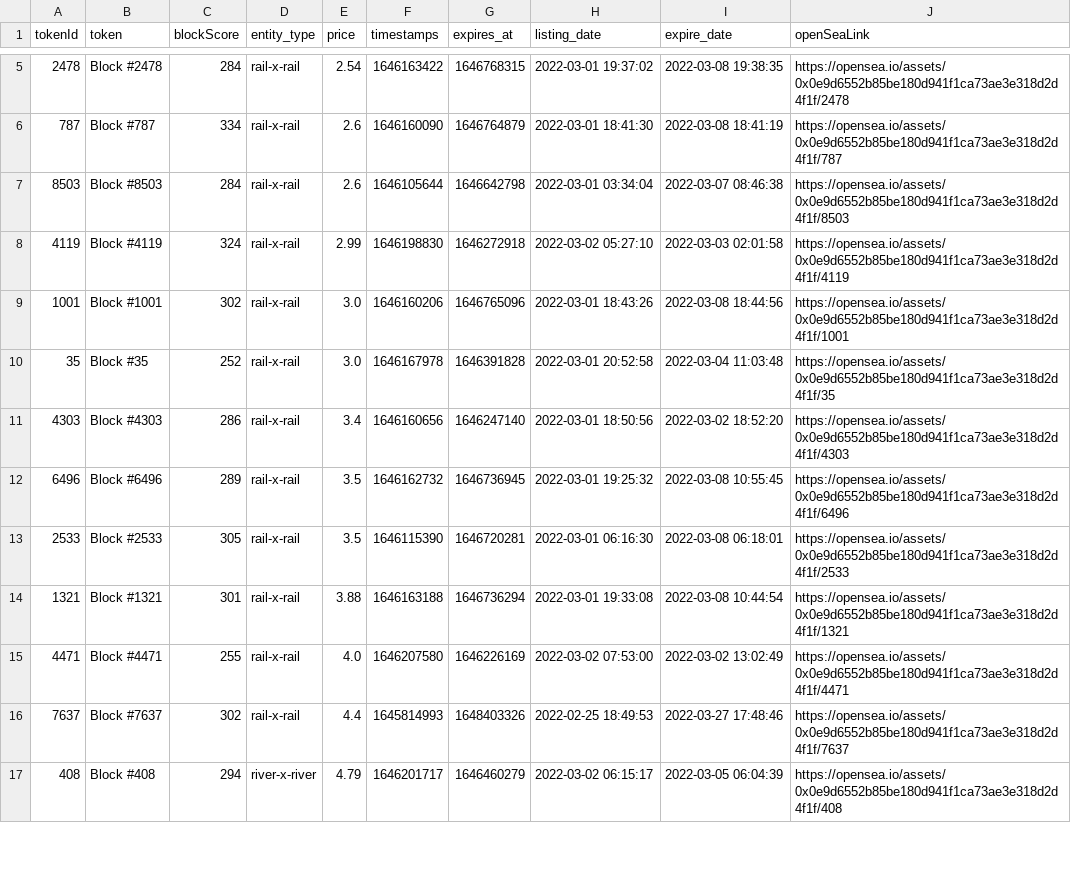
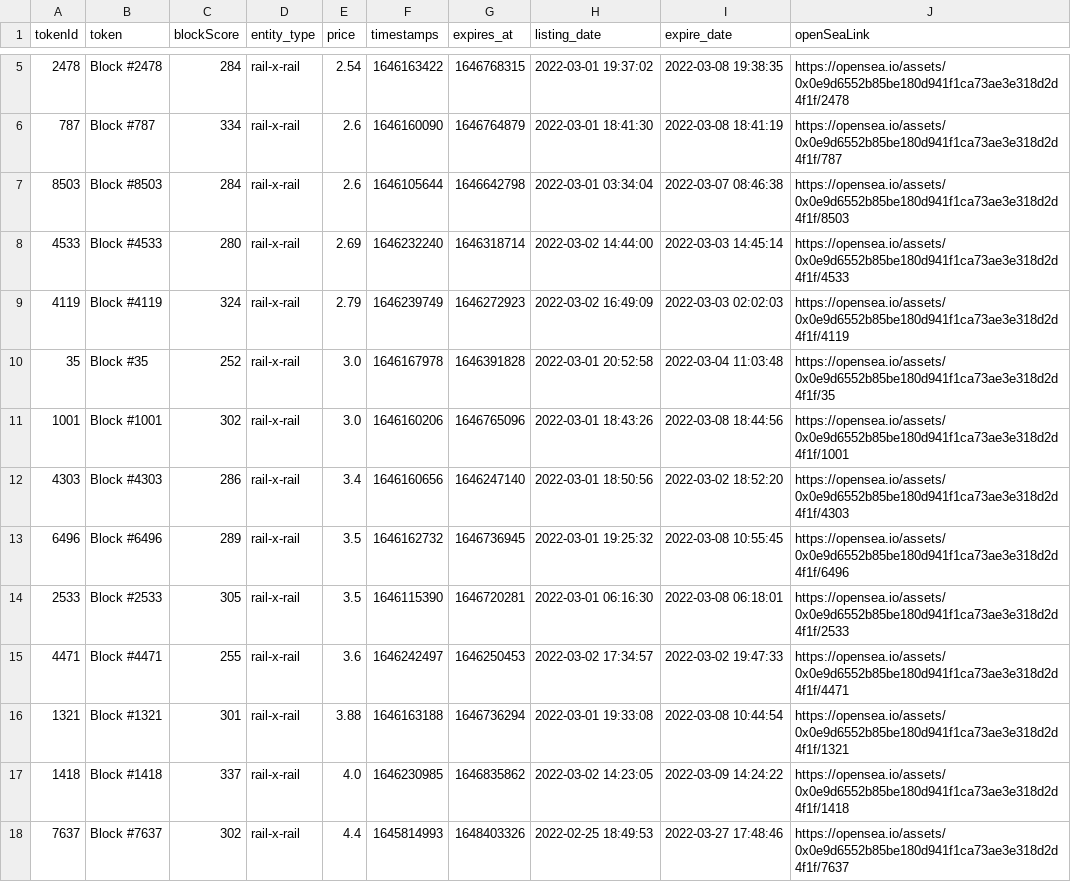
Before and after one commit to dlrec/MetroverseTracker, a CSV file: Metroverse_filteredListings.csv, drawn as a sheet; only a part is shown, gaps mark what is left out; the shorter side is filled out with more unchanged rows; the diff covers the shown part only.

```diff
--- a/Metroverse_filteredListings.csv
+++ b/Metroverse_filteredListings.csv
@@ -7,5 +7,6 @@ tokenId,token,blockScore,entity_type,price,timestamps,expires_at,listing_date,ex
 8503,Block #8503,284,rail-x-rail,2.6,1646105644,1646642798,2022-03-01 03:34:04,2022-03-07 08:46:38,https://opensea.io/assets/0x0e9d6552b85be180d941f1ca73ae3e318d2d4f1f/8503
-4119,Block #4119,324,rail-x-rail,2.99,1646198830,1646272918,2022-03-02 05:27:10,2022-03-03 02:01:58,https://opensea.io/assets/0x0e9d6552b85be180d941f1ca73ae3e318d2d4f1f/4119
+4533,Block #4533,280,rail-x-rail,2.69,1646232240,1646318714,2022-03-02 14:44:00,2022-03-03 14:45:14,https://opensea.io/assets/0x0e9d6552b85be180d941f1ca73ae3e318d2d4f1f/4533
+4119,Block #4119,324,rail-x-rail,2.79,1646239749,1646272923,2022-03-02 16:49:09,2022-03-03 02:02:03,https://opensea.io/assets/0x0e9d6552b85be180d941f1ca73ae3e318d2d4f1f/4119
+35,Block #35,252,rail-x-rail,3.0,1646167978,1646391828,2022-03-01 20:52:58,2022-03-04 11:03:48,https://opensea.io/assets/0x0e9d6552b85be180d941f1ca73ae3e318d2d4f1f/35
 1001,Block #1001,302,rail-x-rail,3.0,1646160206,1646765096,2022-03-01 18:43:26,2022-03-08 18:44:56,https://opensea.io/assets/0x0e9d6552b85be180d941f1ca73ae3e318d2d4f1f/1001
-35,Block #35,252,rail-x-rail,3.0,1646167978,1646391828,2022-03-01 20:52:58,2022-03-04 11:03:48,https://opensea.io/assets/0x0e9d6552b85be180d941f1ca73ae3e318d2d4f1f/35
 4303,Block #4303,286,rail-x-rail,3.4,1646160656,1646247140,2022-03-01 18:50:56,2022-03-02 18:52:20,https://opensea.io/assets/0x0e9d6552b85be180d941f1ca73ae3e318d2d4f1f/4303
@@ -13,4 +14,5 @@ tokenId,token,blockScore,entity_type,price,timestamps,expires_at,listing_date,ex
 2533,Block #2533,305,rail-x-rail,3.5,1646115390,1646720281,2022-03-01 06:16:30,2022-03-08 06:18:01,https://opensea.io/assets/0x0e9d6552b85be180d941f1ca73ae3e318d2d4f1f/2533
+4471,Block #4471,255,rail-x-rail,3.6,1646242497,1646250453,2022-03-02 17:34:57,2022-03-02 19:47:33,https://opensea.io/assets/0x0e9d6552b85be180d941f1ca73ae3e318d2d4f1f/4471
 1321,Block #1321,301,rail-x-rail,3.88,1646163188,1646736294,2022-03-01 19:33:08,2022-03-08 10:44:54,https://opensea.io/assets/0x0e9d6552b85be180d941f1ca73ae3e318d2d4f1f/1321
-4471,Block #4471,255,rail-x-rail,4.0,1646207580,1646226169,2022-03-02 07:53:00,2022-03-02 13:02:49,https://opensea.io/assets/0x0e9d6552b85be180d941f1ca73ae3e318d2d4f1f/4471
+1418,Block #1418,337,rail-x-rail,4.0,1646230985,1646835862,2022-03-02 14:23:05,2022-03-09 14:24:22,https://opensea.io/assets/0x0e9d6552b85be180d941f1ca73ae3e318d2d4f1f/1418
 7637,Block #7637,302,rail-x-rail,4.4,1645814993,1648403326,2022-02-25 18:49:53,2022-03-27 17:48:46,https://opensea.io/assets/0x0e9d6552b85be180d941f1ca73ae3e318d2d4f1f/7637
```
Also changed, not shown: 3 added rows, 2 removed rows, 1 moved row and 5 edited cells elsewhere in this file, Metroverse_listings.csv, metroDAO_earnings.csv, 3 other files.
